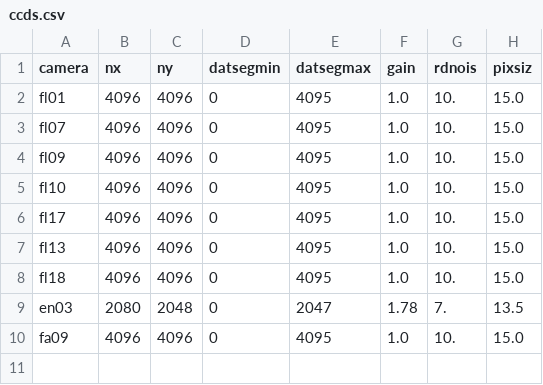
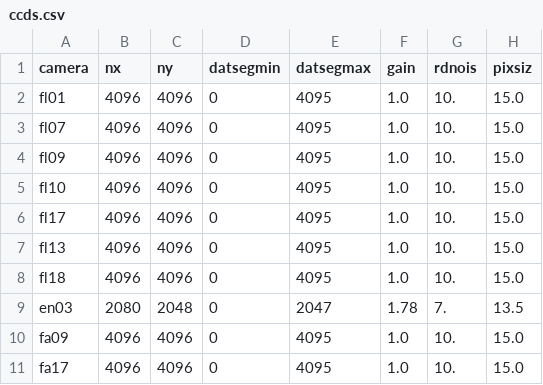
Before and after one commit to LCOGT/nres-pipe, a CSV file: csv/ccds.csv, drawn as a sheet.

```diff
--- a/csv/ccds.csv
+++ b/csv/ccds.csv
@@ -10 +10,2 @@ camera,nx,ny,datsegmin,datsegmax,gain,rdnois,pixsiz
 "fa09",4096,4096,0,4095,1.0,10.,15.0
+"fa17",4096,4096,0,4095,1.0,10.,15.0
```
Also changed, not shown: 2 other files.
